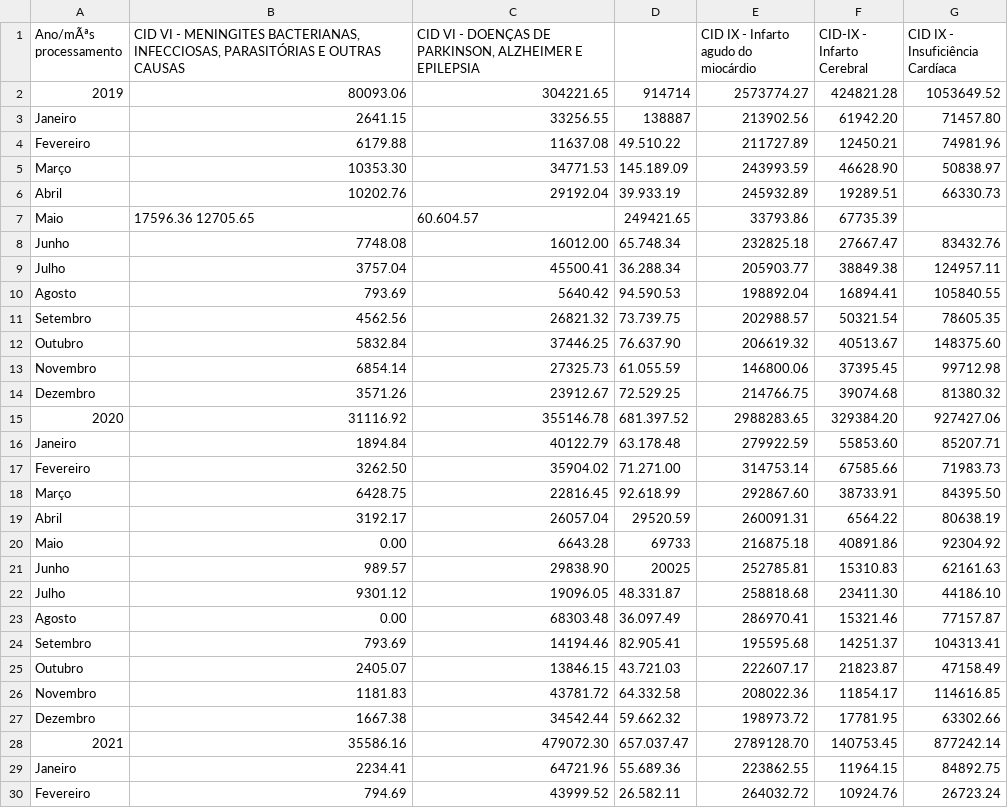
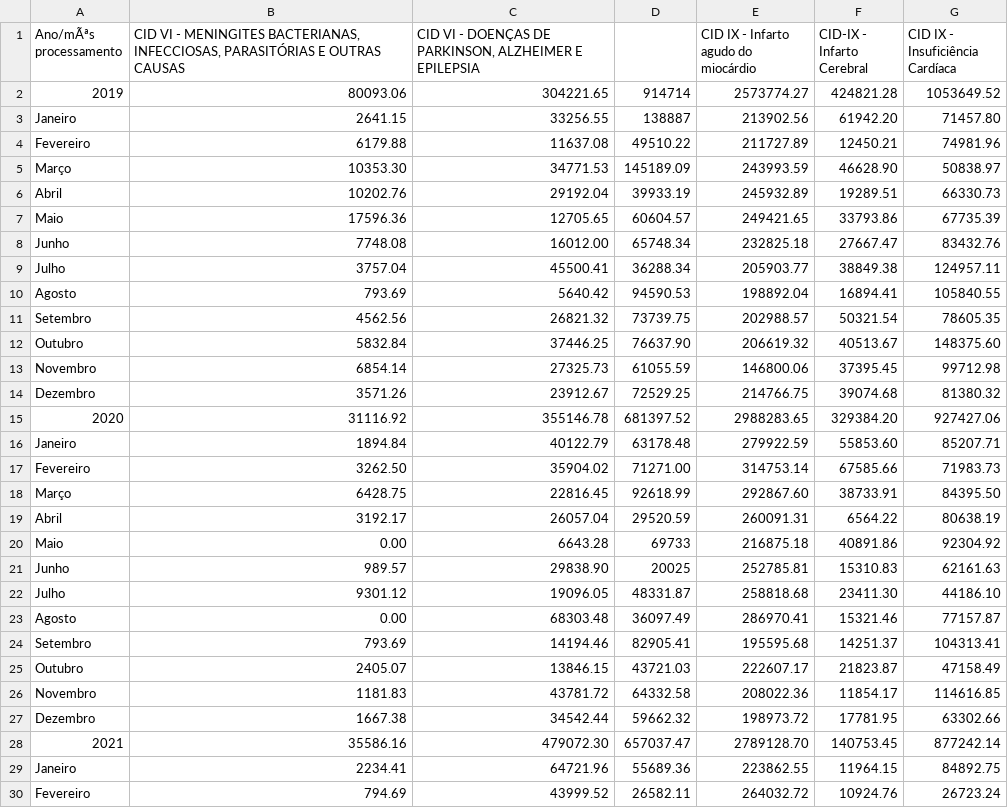
Before and after one commit to equipedevo/API_1, a CSV file: src/tables/Internações/Gastos São José dos Campos.csv, drawn as a sheet; only a part is shown; the diff covers the shown part only.

```diff
--- a/src/tables/Internações/Gastos São José dos Campos.csv
+++ b/src/tables/Internações/Gastos São José dos Campos.csv
@@ -3,17 +3,17 @@
 "Janeiro",	2641.15,	33256.55,	138887	, 213902.56, 61942.20, 71457.80					
-"Fevereiro",	6179.88,	11637.08,	 49.510.22	, 211727.89, 12450.21, 74981.96					
-"Março",	10353.30,	34771.53,	 145.189.09	, 243993.59, 46628.90, 50838.97					
-"Abril",	10202.76,	29192.04,	 39.933.19	, 245932.89, 19289.51, 66330.73					
-"Maio",	17596.36	12705.65,	 60.604.57	, 249421.65, 33793.86, 67735.39					
-"Junho",	7748.08,	16012.00,	 65.748.34	, 232825.18, 27667.47, 83432.76					
-"Julho",	3757.04,	45500.41,	 36.288.34	, 205903.77, 38849.38, 124957.11					
-"Agosto",	793.69,	5640.42,	 94.590.53	, 198892.04, 16894.41, 105840.55					
-"Setembro",	4562.56,	26821.32,	 73.739.75	, 202988.57, 50321.54, 78605.35					
-"Outubro",	5832.84,	37446.25,	 76.637.90	, 206619.32, 40513.67, 148375.60					
-"Novembro",	6854.14,	27325.73,	 61.055.59	, 146800.06, 37395.45, 99712.98					
-"Dezembro",	3571.26,	23912.67,	 72.529.25	, 214766.75, 39074.68, 81380.32					
-"2020",	31116.92,	355146.78,	 681.397.52	, 2988283.65, 329384.20, 927427.06					
-"Janeiro",	1894.84,	40122.79,	 63.178.48	, 279922.59, 55853.60, 85207.71					
-"Fevereiro",	3262.50,	35904.02,	 71.271.00	, 314753.14, 67585.66, 71983.73					
-"Março",	6428.75,	22816.45,	 92.618.99	, 292867.60, 38733.91, 84395.50					
+"Fevereiro",	6179.88,	11637.08,	 49510.22	, 211727.89, 12450.21, 74981.96					
+"Março",	10353.30,	34771.53,	 145189.09	, 243993.59, 46628.90, 50838.97					
+"Abril",	10202.76,	29192.04,	 39933.19	, 245932.89, 19289.51, 66330.73					
+"Maio",	17596.36,	12705.65,	 60604.57	, 249421.65, 33793.86, 67735.39					
+"Junho",	7748.08,	16012.00,	 65748.34	, 232825.18, 27667.47, 83432.76					
+"Julho",	3757.04,	45500.41,	 36288.34	, 205903.77, 38849.38, 124957.11					
+"Agosto",	793.69,	5640.42,	 94590.53	, 198892.04, 16894.41, 105840.55					
+"Setembro",	4562.56,	26821.32,	 73739.75	, 202988.57, 50321.54, 78605.35					
+"Outubro",	5832.84,	37446.25,	 76637.90	, 206619.32, 40513.67, 148375.60					
+"Novembro",	6854.14,	27325.73,	 61055.59	, 146800.06, 37395.45, 99712.98					
+"Dezembro",	3571.26,	23912.67,	 72529.25	, 214766.75, 39074.68, 81380.32					
+"2020",	31116.92,	355146.78,	 681397.52	, 2988283.65, 329384.20, 927427.06					
+"Janeiro",	1894.84,	40122.79,	 63178.48	, 279922.59, 55853.60, 85207.71					
+"Fevereiro",	3262.50,	35904.02,	 71271.00	, 314753.14, 67585.66, 71983.73					
+"Março",	6428.75,	22816.45,	 92618.99	, 292867.60, 38733.91, 84395.50					
 "Abril",	3192.17,	26057.04,	29520.59	, 260091.31, 6564.22, 80638.19					
@@ -22,9 +22,9 @@
-"Julho",	9301.12,	19096.05,	 48.331.87	, 258818.68, 23411.30, 44186.10					
-"Agosto",	0.00,	68303.48,	 36.097.49	, 286970.41, 15321.46, 77157.87					
-"Setembro",	793.69,	14194.46,	 82.905.41	, 195595.68, 14251.37, 104313.41					
-"Outubro",	2405.07,	13846.15,	 43.721.03	, 222607.17, 21823.87, 47158.49					
-"Novembro",	1181.83,	43781.72,	 64.332.58	, 208022.36, 11854.17, 114616.85					
-"Dezembro",	1667.38,	34542.44,	 59.662.32	, 198973.72, 17781.95, 63302.66					
-"2021",	35586.16,	479072.30,	 657.037.47	, 2789128.70, 140753.45, 877242.14					
-"Janeiro",	2234.41,	64721.96,	 55.689.36	, 223862.55, 11964.15, 84892.75					
-"Fevereiro",	794.69,	43999.52,	 26.582.11	, 264032.72, 10924.76, 26723.24					
+"Julho",	9301.12,	19096.05,	 48331.87	, 258818.68, 23411.30, 44186.10					
+"Agosto",	0.00,	68303.48,	 36097.49	, 286970.41, 15321.46, 77157.87					
+"Setembro",	793.69,	14194.46,	 82905.41	, 195595.68, 14251.37, 104313.41					
+"Outubro",	2405.07,	13846.15,	 43721.03	, 222607.17, 21823.87, 47158.49					
+"Novembro",	1181.83,	43781.72,	 64332.58	, 208022.36, 11854.17, 114616.85					
+"Dezembro",	1667.38,	34542.44,	 59662.32	, 198973.72, 17781.95, 63302.66					
+"2021",	35586.16,	479072.30,	 657037.47	, 2789128.70, 140753.45, 877242.14					
+"Janeiro",	2234.41,	64721.96,	 55689.36	, 223862.55, 11964.15, 84892.75					
+"Fevereiro",	794.69,	43999.52,	 26582.11	, 264032.72, 10924.76, 26723.24					
```
Also changed, not shown: 20 edited cells elsewhere in this file, src/tables/Internações/Gastos Jacareí.csv, src/tables/Internações/Gastos Taubaté.csv, 1 other file.
